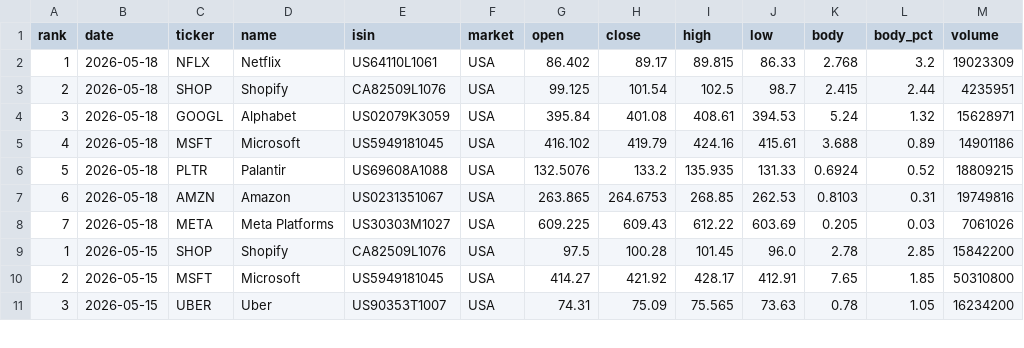
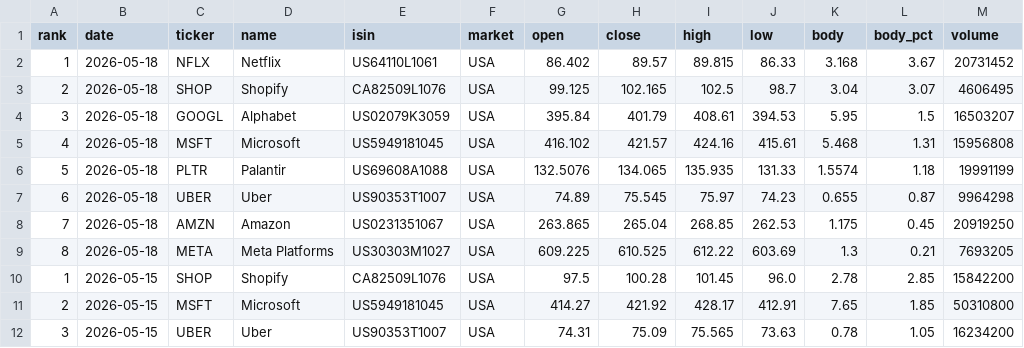
Before and after one commit to instialejandro-stack/stock-candle-scanner-actions, a CSV file: output/history_top10_bullish_candles.csv, drawn as a sheet; only a part is shown.

```diff
--- a/output/history_top10_bullish_candles.csv
+++ b/output/history_top10_bullish_candles.csv
@@ -1,9 +1,10 @@
 rank,date,ticker,name,isin,market,open,close,high,low,body,body_pct,volume
-1,2026-05-18,NFLX,Netflix,US64110L1061,USA,86.402,89.17,89.815,86.33,2.768,3.2,19023309
-2,2026-05-18,SHOP,Shopify,CA82509L1076,USA,99.125,101.54,102.5,98.7,2.415,2.44,4235951
-3,2026-05-18,GOOGL,Alphabet,US02079K3059,USA,395.84,401.08,408.61,394.53,5.24,1.32,15628971
-4,2026-05-18,MSFT,Microsoft,US5949181045,USA,416.102,419.79,424.16,415.61,3.688,0.89,14901186
-5,2026-05-18,PLTR,Palantir,US69608A1088,USA,132.5076,133.2,135.935,131.33,0.6924,0.52,18809215
-6,2026-05-18,AMZN,Amazon,US0231351067,USA,263.865,264.6753,268.85,262.53,0.8103,0.31,19749816
-7,2026-05-18,META,Meta Platforms,US30303M1027,USA,609.225,609.43,612.22,603.69,0.205,0.03,7061026
+1,2026-05-18,NFLX,Netflix,US64110L1061,USA,86.402,89.57,89.815,86.33,3.168,3.67,20731452
+2,2026-05-18,SHOP,Shopify,CA82509L1076,USA,99.125,102.165,102.5,98.7,3.04,3.07,4606495
+3,2026-05-18,GOOGL,Alphabet,US02079K3059,USA,395.84,401.79,408.61,394.53,5.95,1.5,16503207
+4,2026-05-18,MSFT,Microsoft,US5949181045,USA,416.102,421.57,424.16,415.61,5.468,1.31,15956808
+5,2026-05-18,PLTR,Palantir,US69608A1088,USA,132.5076,134.065,135.935,131.33,1.5574,1.18,19991199
+6,2026-05-18,UBER,Uber,US90353T1007,USA,74.89,75.545,75.97,74.23,0.655,0.87,9964298
+7,2026-05-18,AMZN,Amazon,US0231351067,USA,263.865,265.04,268.85,262.53,1.175,0.45,20919250
+8,2026-05-18,META,Meta Platforms,US30303M1027,USA,609.225,610.525,612.22,603.69,1.3,0.21,7693205
 1,2026-05-15,SHOP,Shopify,CA82509L1076,USA,97.5,100.28,101.45,96.0,2.78,2.85,15842200
```
Also changed, not shown: output/history_intraday_candidates.csv, output/intraday_candidates.csv, 2 other files.
